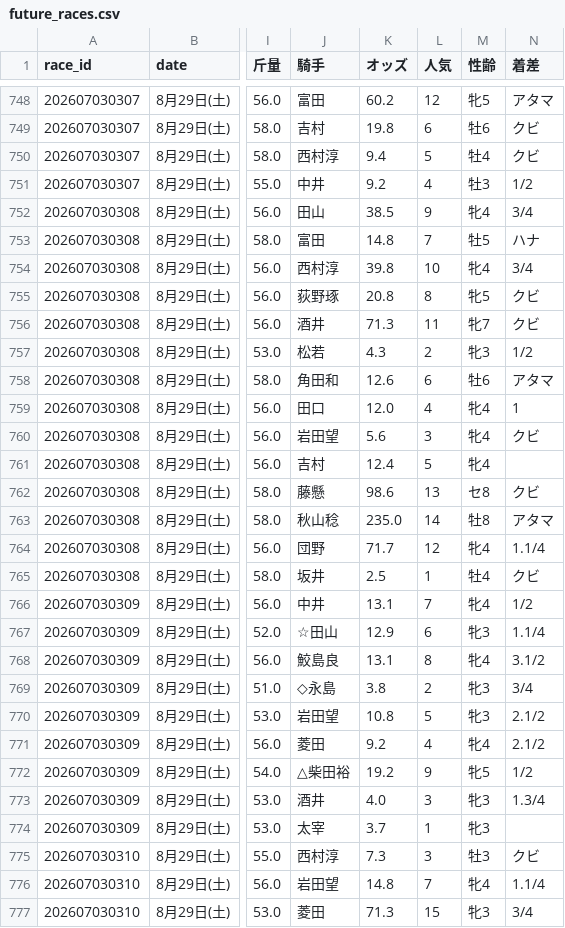
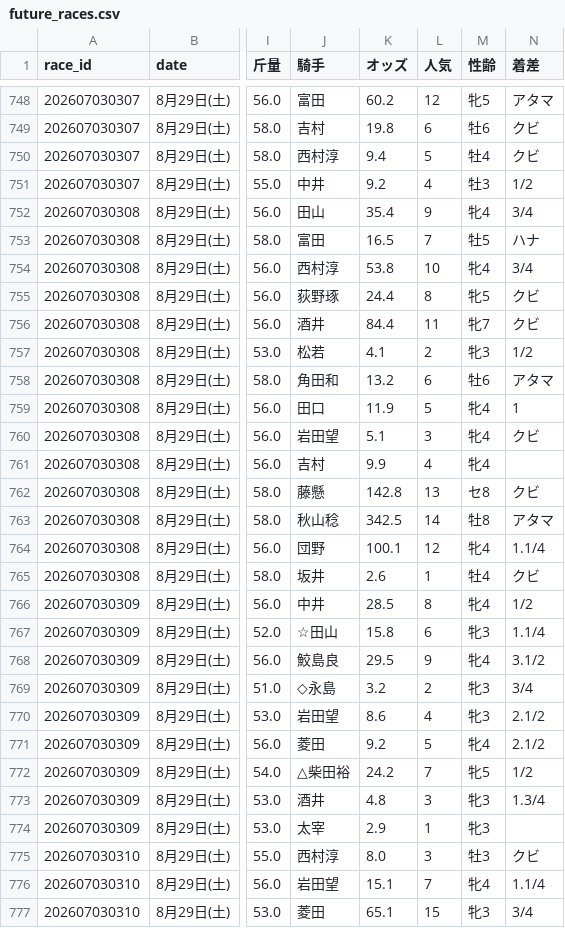
Before and after one commit to haraki-boop/kachipaka-app, a CSV file: future_races.csv, drawn as a sheet; only a part is shown, gaps mark what is left out; the diff covers the shown part only; the diff names each change by its address in the sheet, - before the commit and + after, or states it on an @@ line.

```diff
--- a/future_races.csv
+++ b/future_races.csv
-K752 (オッズ): 38.5
+K752 (オッズ): 35.4
-K753 (オッズ): 14.8
+K753 (オッズ): 16.5
-K754 (オッズ): 39.8
+K754 (オッズ): 53.8
-K755 (オッズ): 20.8
+K755 (オッズ): 24.4
-K756 (オッズ): 71.3
+K756 (オッズ): 84.4
-K757 (オッズ): 4.3
+K757 (オッズ): 4.1
-K758 (オッズ): 12.6
+K758 (オッズ): 13.2
-K759 (オッズ): 12.0
+K759 (オッズ): 11.9
-L759 (人気): 4
+L759 (人気): 5
-K760 (オッズ): 5.6
+K760 (オッズ): 5.1
-K761 (オッズ): 12.4
+K761 (オッズ): 9.9
-L761 (人気): 5
+L761 (人気): 4
-K762 (オッズ): 98.6
+K762 (オッズ): 142.8
-K763 (オッズ): 235.0
+K763 (オッズ): 342.5
-K764 (オッズ): 71.7
+K764 (オッズ): 100.1
-K765 (オッズ): 2.5
+K765 (オッズ): 2.6
-K766 (オッズ): 13.1
+K766 (オッズ): 28.5
-L766 (人気): 7
+L766 (人気): 8
-K767 (オッズ): 12.9
+K767 (オッズ): 15.8
-K768 (オッズ): 13.1
+K768 (オッズ): 29.5
-L768 (人気): 8
+L768 (人気): 9
-K769 (オッズ): 3.8
+K769 (オッズ): 3.2
-K770 (オッズ): 10.8
+K770 (オッズ): 8.6
-L770 (人気): 5
+L770 (人気): 4
-L771 (人気): 4
+L771 (人気): 5
-K772 (オッズ): 19.2
+K772 (オッズ): 24.2
-L772 (人気): 9
+L772 (人気): 7
-K773 (オッズ): 4.0
+K773 (オッズ): 4.8
-K774 (オッズ): 3.7
+K774 (オッズ): 2.9
-K775 (オッズ): 7.3
+K775 (オッズ): 8.0
-K776 (オッズ): 14.8
+K776 (オッズ): 15.1
-K777 (オッズ): 71.3
+K777 (オッズ): 65.1
```
Also changed, not shown: 139 edited cells elsewhere in this file, prediction_history.csv, 1 other file.
